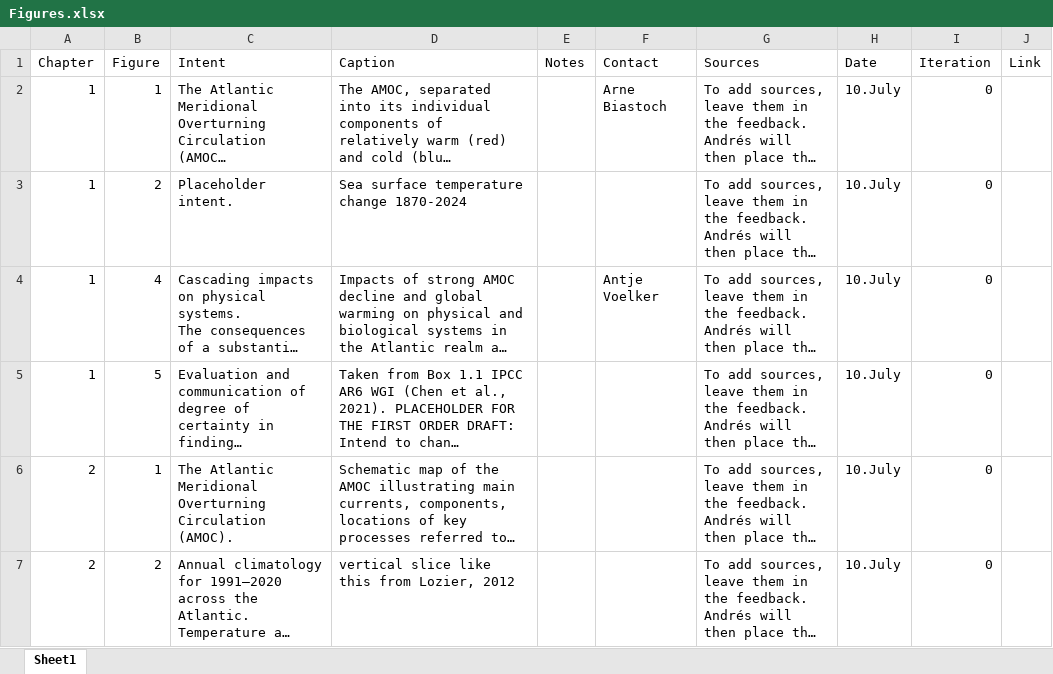
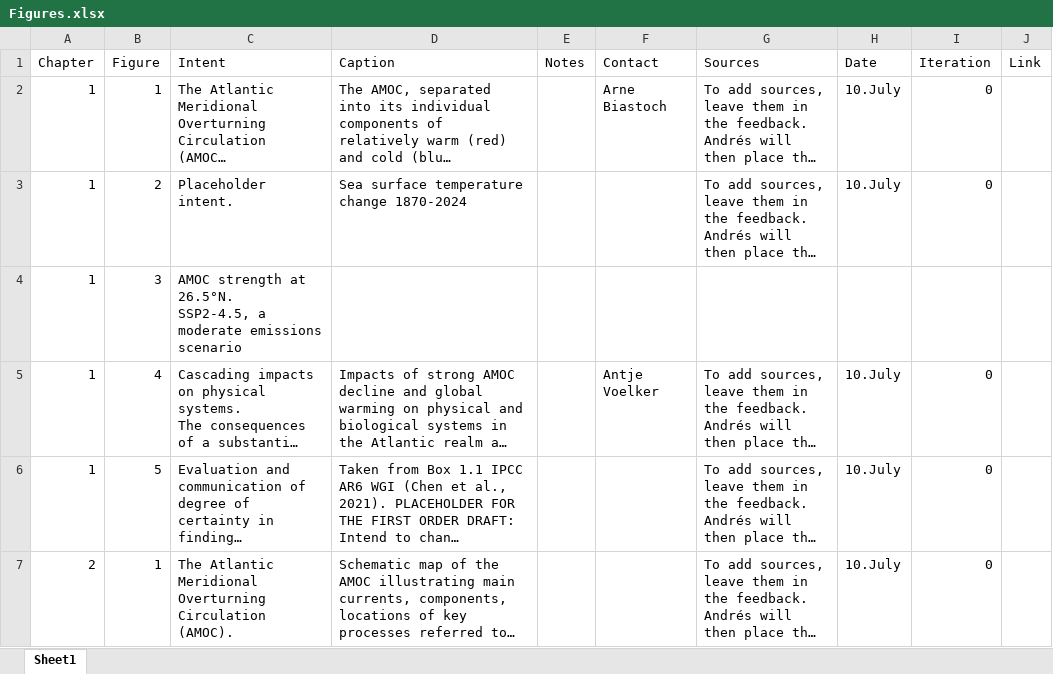
Before and after one commit to andres-alegria/AMOC_Figures_Dashboard, an Excel workbook: Figures.xlsx, sheet Sheet1, drawn as a sheet; only a part is shown; the shorter side is filled out with more unchanged rows; long unchanged cells end in …; values as stored, in another font and other column widths than the file's, no borders; ↵ is a line break in a cell; the diff names each change by its address in the sheet, - before the commit and + after, or states it on an @@ line.

```diff
--- a/Figures.xlsx (sheet Sheet1)
+++ b/Figures.xlsx (sheet Sheet1)
+row 4: 1 | 3 | AMOC strength at 26.5°N. ↵ SSP2-4.5, a moderate emissions scenario
```
Also changed, not shown: 44 other files.
